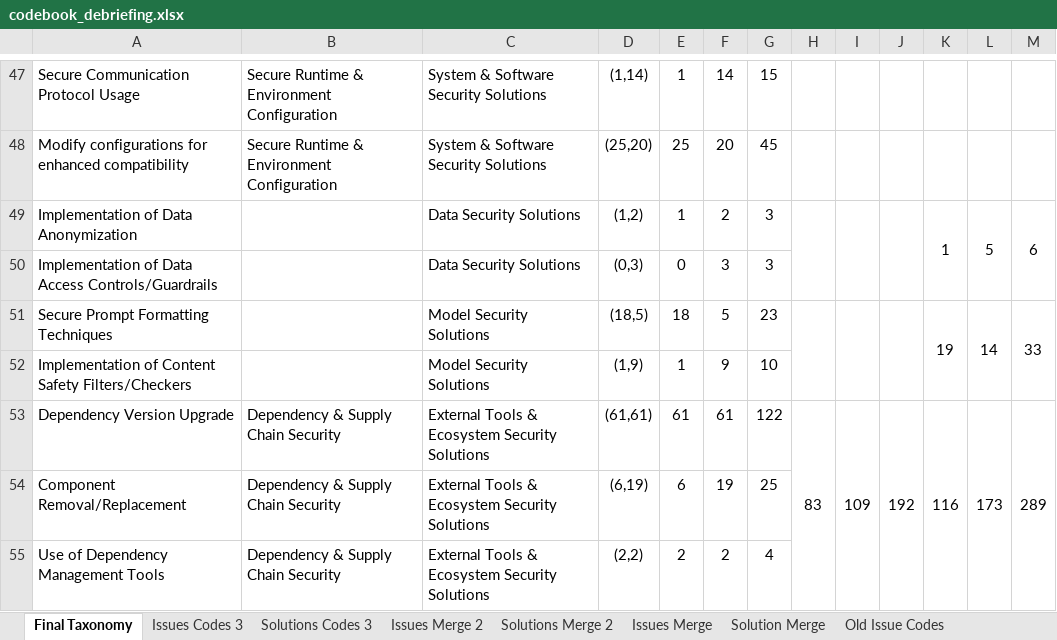
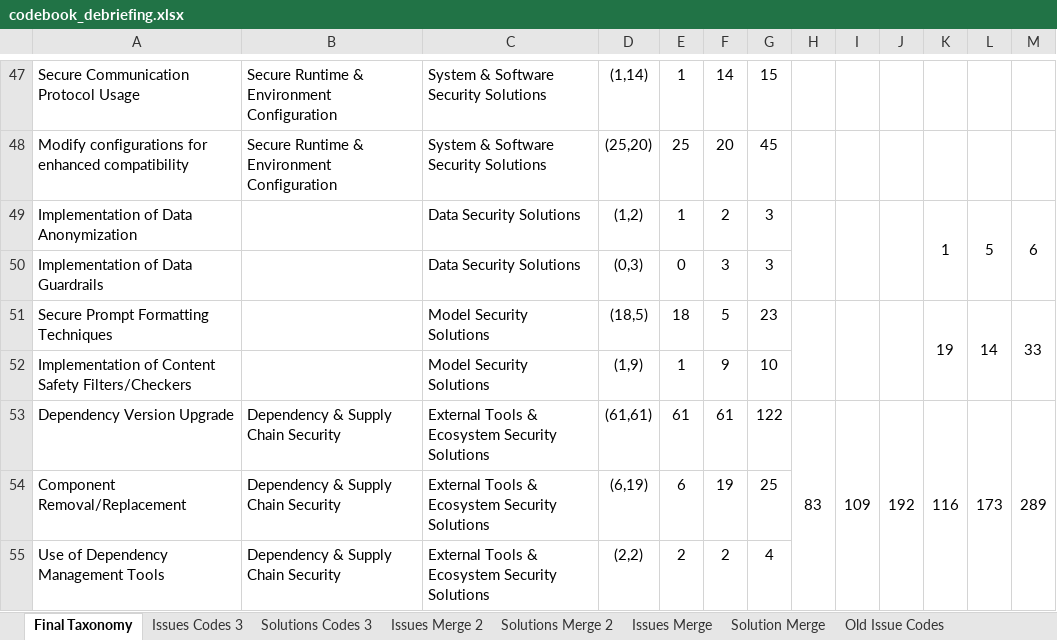
Before and after one commit to anh56/ai_sec_dev, an Excel workbook: theme/codebook_debriefing.xlsx, sheet Final Taxonomy, drawn as a sheet; only a part is shown, gaps mark what is left out; values as stored, in another font and other column widths than the file's, no borders; the diff names each change by its address in the sheet, - before the commit and + after, or states it on an @@ line.

```diff
--- a/theme/codebook_debriefing.xlsx (sheet Final Taxonomy)
+++ b/theme/codebook_debriefing.xlsx (sheet Final Taxonomy)
-A50: Implementation of Data Access Controls/Guardrails
+A50: Implementation of Data Guardrails
```
Also changed, not shown: theme/keypoints_codes.xlsx, 1 other file.
